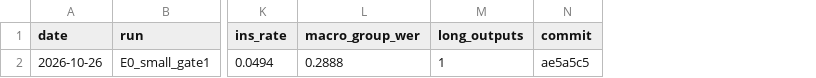
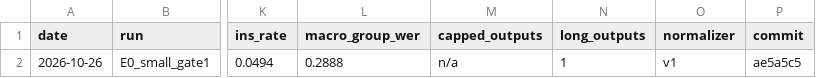
Before and after one commit to mohammaddalwai/speech-ft, a CSV file: results/results.csv, drawn as a sheet; only a part is shown, gaps mark what is left out; the diff names each change by its address in the sheet, - before the commit and + after, or states it on an @@ line.

Commit message:
Normalizer v2, token-cap flag, normalization effect; Gate 1 passed

```diff
--- a/results/results.csv
+++ b/results/results.csv
+column M (capped_outputs), row 2: n/a
+column O (normalizer), row 2: v1
```
Also changed, not shown: 7 other files.
